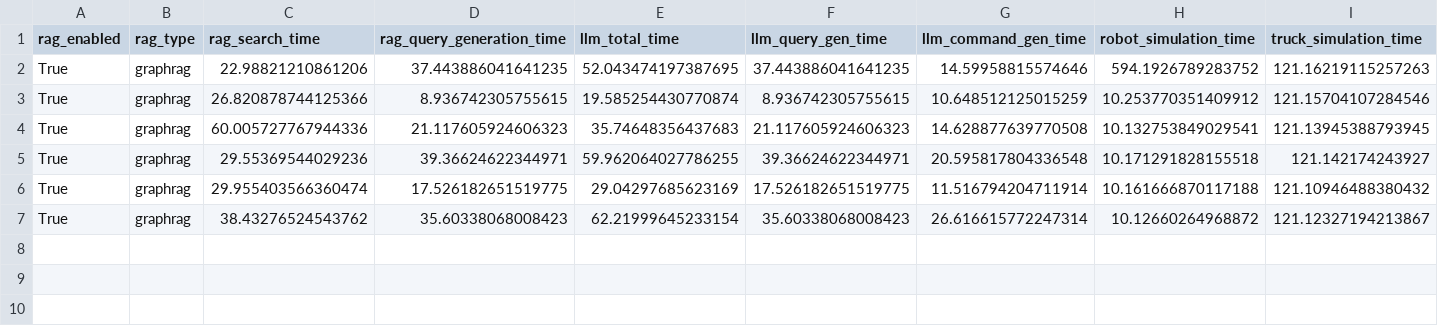
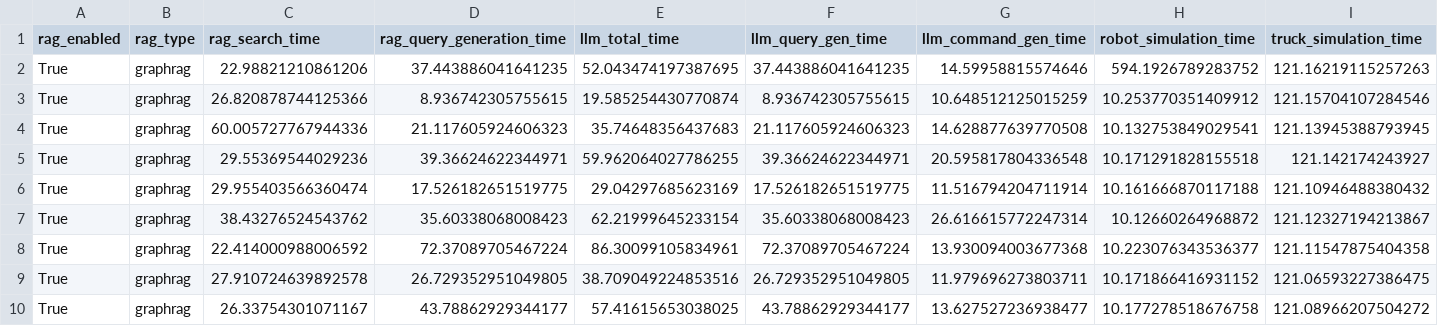
Before and after one commit to vivian-prog/MultiAgent-Logistics-RAG, a CSV file: experiments/results/ablation_graphrag_metrics.csv, drawn as a sheet; only a part is shown; rows hold the shown columns only; the diff names each change by its address in the sheet, - before the commit and + after, or states it on an @@ line.

```diff
--- a/experiments/results/ablation_graphrag_metrics.csv
+++ b/experiments/results/ablation_graphrag_metrics.csv
+row 8: True | graphrag | 22.414000988006592 | 72.37089705467224 | 86.30099105834961 | 72.37089705467224 | 13.930094003677368 | 10.223076343536377 | 121.11547875404358
+row 9: True | graphrag | 27.910724639892578 | 26.729352951049805 | 38.709049224853516 | 26.729352951049805 | 11.979696273803711 | 10.171866416931152 | 121.06593227386475
+row 10: True | graphrag | 26.33754301071167 | 43.78862929344177 | 57.41615653038025 | 43.78862929344177 | 13.627527236938477 | 10.177278518676758 | 121.08966207504272
```
Also changed, not shown: experiments/results/baseline_metrics.csv, experiments/results/robustness_robot_battery_drain_per_sec_metrics.csv, 15 other files.
